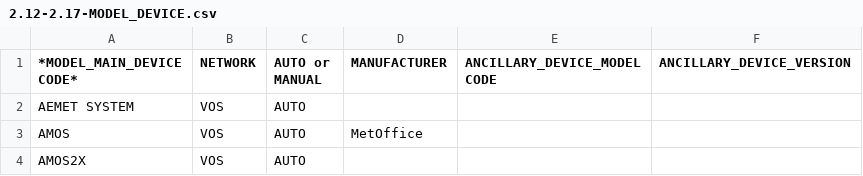
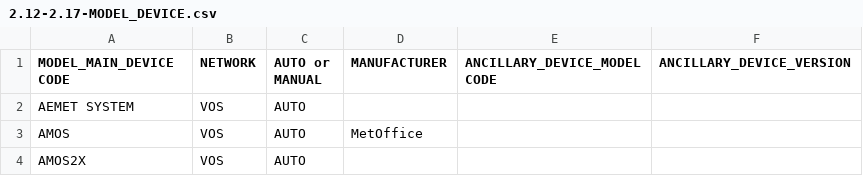
Before and after one commit to OceanOPS/sot-metadata, a CSV file: tables/2.12-2.17-MODEL_DEVICE.csv, drawn as a sheet; only a part is shown.

Commit message:
Update 2.12-2.17-MODEL_DEVICE.csv

```diff
--- a/tables/2.12-2.17-MODEL_DEVICE.csv
+++ b/tables/2.12-2.17-MODEL_DEVICE.csv
@@ -1,2 +1,2 @@
-*MODEL_MAIN_DEVICE CODE*,NETWORK,AUTO or MANUAL,MANUFACTURER,ANCILLARY_DEVICE_MODEL CODE,ANCILLARY_DEVICE_VERSION
+MODEL_MAIN_DEVICE CODE,NETWORK,AUTO or MANUAL,MANUFACTURER,ANCILLARY_DEVICE_MODEL CODE,ANCILLARY_DEVICE_VERSION
 AEMET SYSTEM,VOS,AUTO,,,
```
